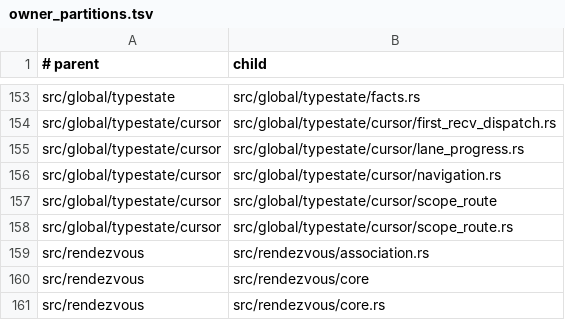
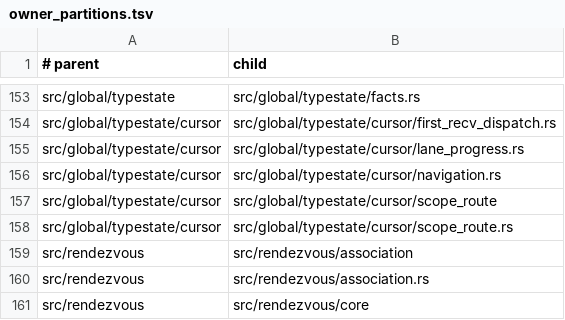
Before and after one commit to hibanaworks/hibana, a TSV file: .github/maintainability/owner_partitions.tsv, drawn as a sheet; only a part is shown, gaps mark what is left out; the shorter side is filled out with more unchanged rows; the diff names each change by its address in the sheet, - before the commit and + after, or states it on an @@ line.

```diff
--- a/.github/maintainability/owner_partitions.tsv
+++ b/.github/maintainability/owner_partitions.tsv
+row 159: src/rendezvous | src/rendezvous/association
```
Also changed, not shown: .github/maintainability/owner_budget.tsv, 27 other files.
